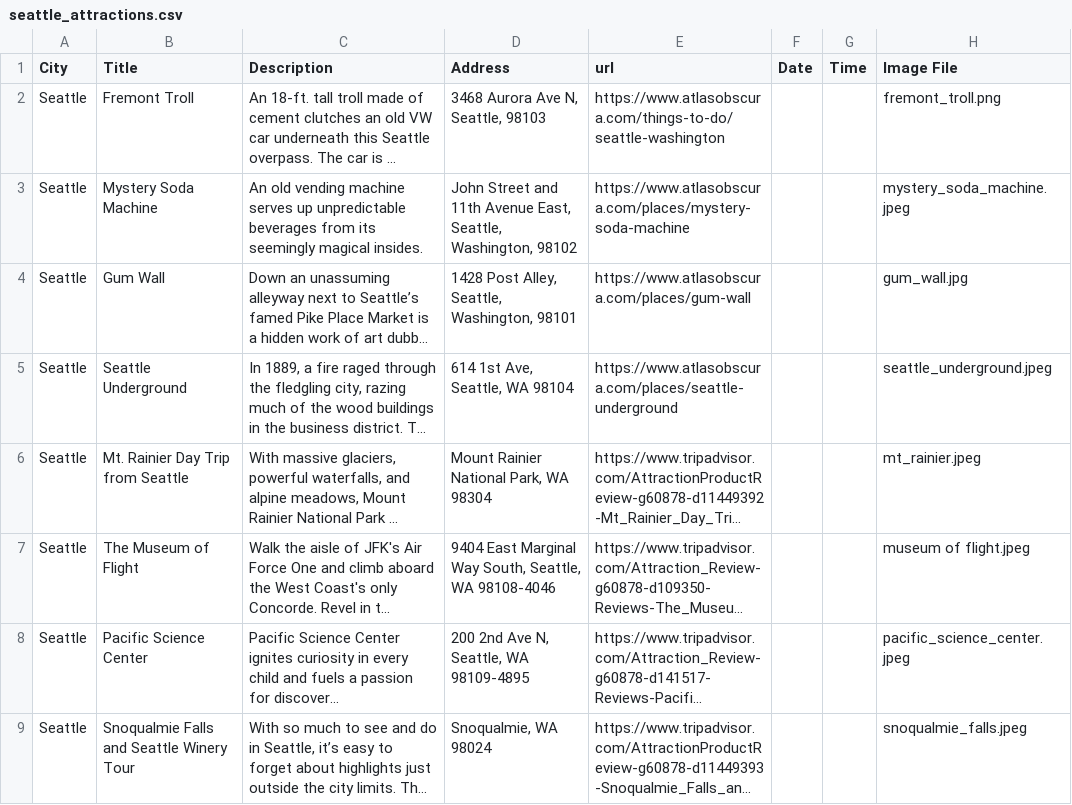
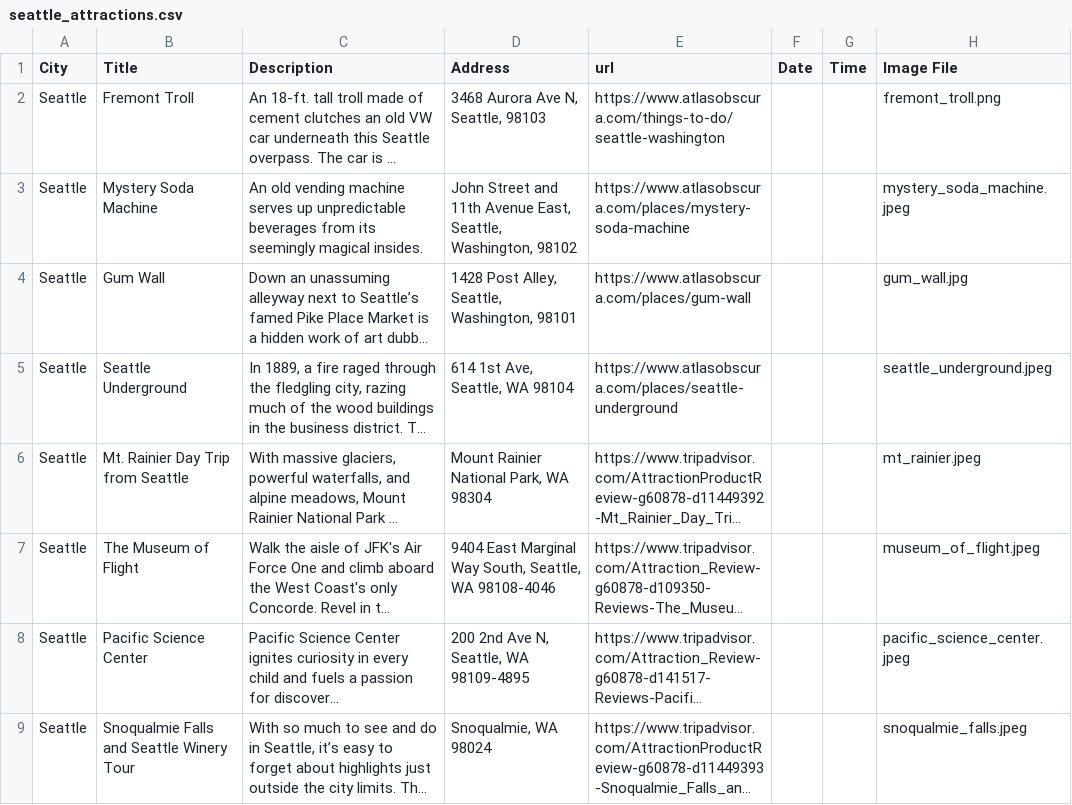
Before and after one commit to Brandoncyu/swipe-see, a CSV file: seattle_attractions.csv, drawn as a sheet; only a part is shown; long unchanged cells end in …; the diff names each change by its address in the sheet, - before the commit and + after, or states it on an @@ line.

Commit message:
correct image file name for museum of flight

```diff
--- a/seattle_attractions.csv
+++ b/seattle_attractions.csv
-H7 (Image File): museum of flight.jpeg
+H7 (Image File): museum_of_flight.jpeg
```
